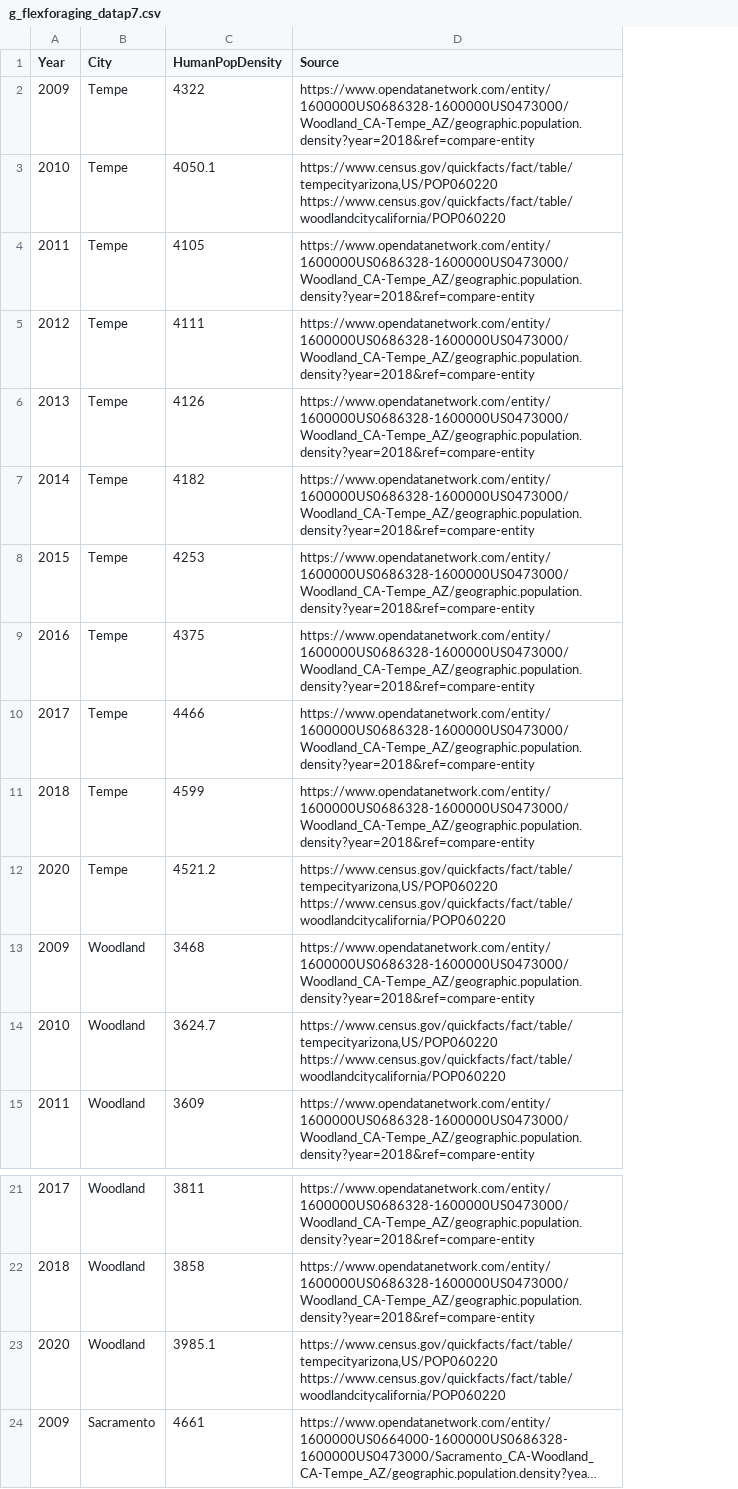
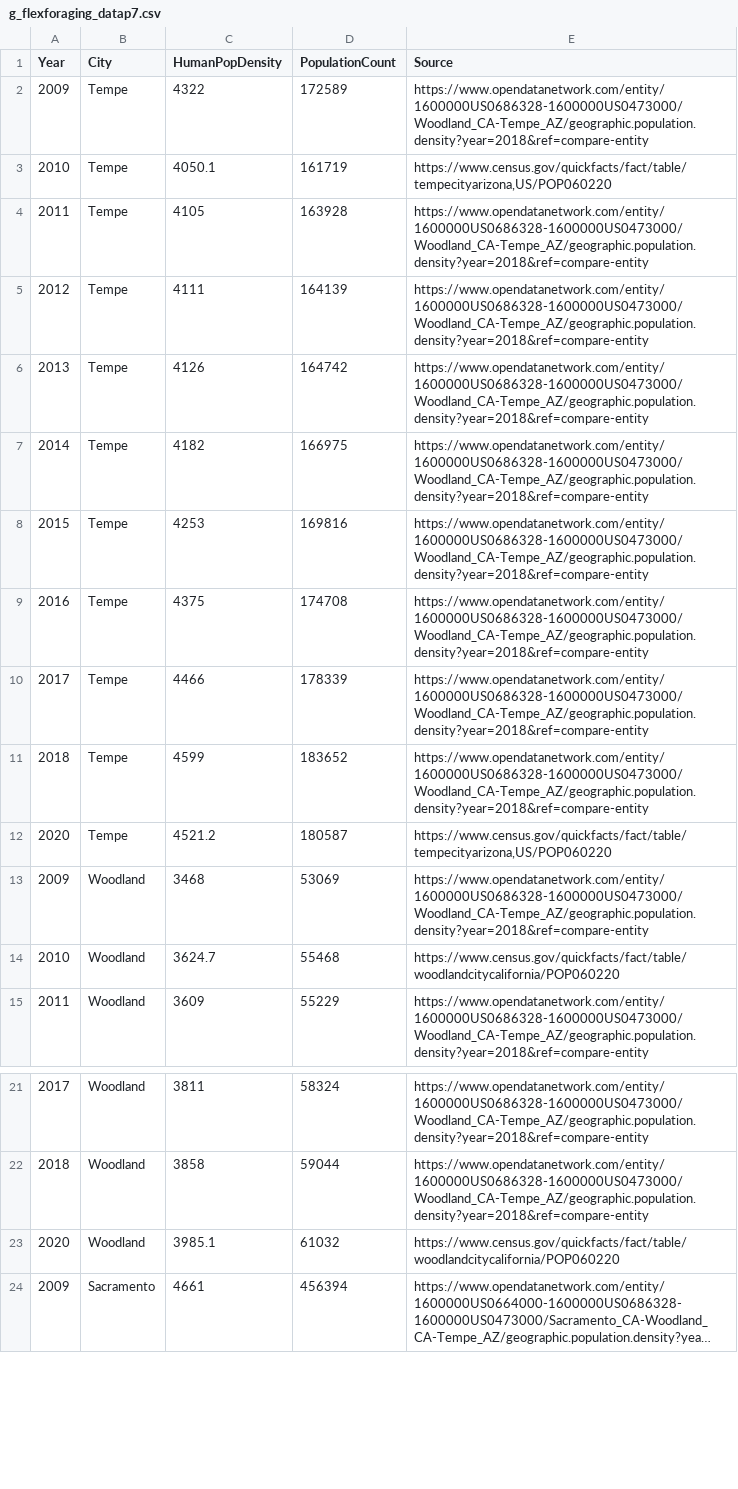
Before and after one commit to corinalogan/grackles, a CSV file: Files/Preregistrations/g_flexforaging_datap7.csv, drawn as a sheet; only a part is shown, gaps mark what is left out; long unchanged cells end in …; addresses are those after the commit; the diff names each change by its address in the sheet, - before the commit and + after, or states it on an @@ line.

Commit message:
added population count

```diff
--- a/Files/Preregistrations/g_flexforaging_datap7.csv
+++ b/Files/Preregistrations/g_flexforaging_datap7.csv
+column D (PopulationCount), rows 2-15: 172589 | 161719 | 163928 | 164139 | 164742 | 166975 | 169816 | 174708 | 178339 | 183652 | 180587 | 53069 | 55468 | 55229; rows 21-24: 58324 | 59044 | 61032 | 456394
-E3 (Source): https://www.census.gov/quickfacts/fact/table/tempecityarizona,US/POP060220 https://www.census.gov/quickfacts/fact/table/woodlandcitycalifornia/POP060220
+E3 (Source): https://www.census.gov/quickfacts/fact/table/tempecityarizona,US/POP060220
-E12 (Source): https://www.census.gov/quickfacts/fact/table/tempecityarizona,US/POP060220 https://www.census.gov/quickfacts/fact/table/woodlandcitycalifornia/POP060220
+E12 (Source): https://www.census.gov/quickfacts/fact/table/tempecityarizona,US/POP060220
-E14 (Source): https://www.census.gov/quickfacts/fact/table/tempecityarizona,US/POP060220 https://www.census.gov/quickfacts/fact/table/woodlandcitycalifornia/POP060220
+E14 (Source): https://www.census.gov/quickfacts/fact/table/woodlandcitycalifornia/POP060220
-E23 (Source): https://www.census.gov/quickfacts/fact/table/tempecityarizona,US/POP060220 https://www.census.gov/quickfacts/fact/table/woodlandcitycalifornia/POP060220
+E23 (Source): https://www.census.gov/quickfacts/fact/table/woodlandcitycalifornia/POP060220
```
